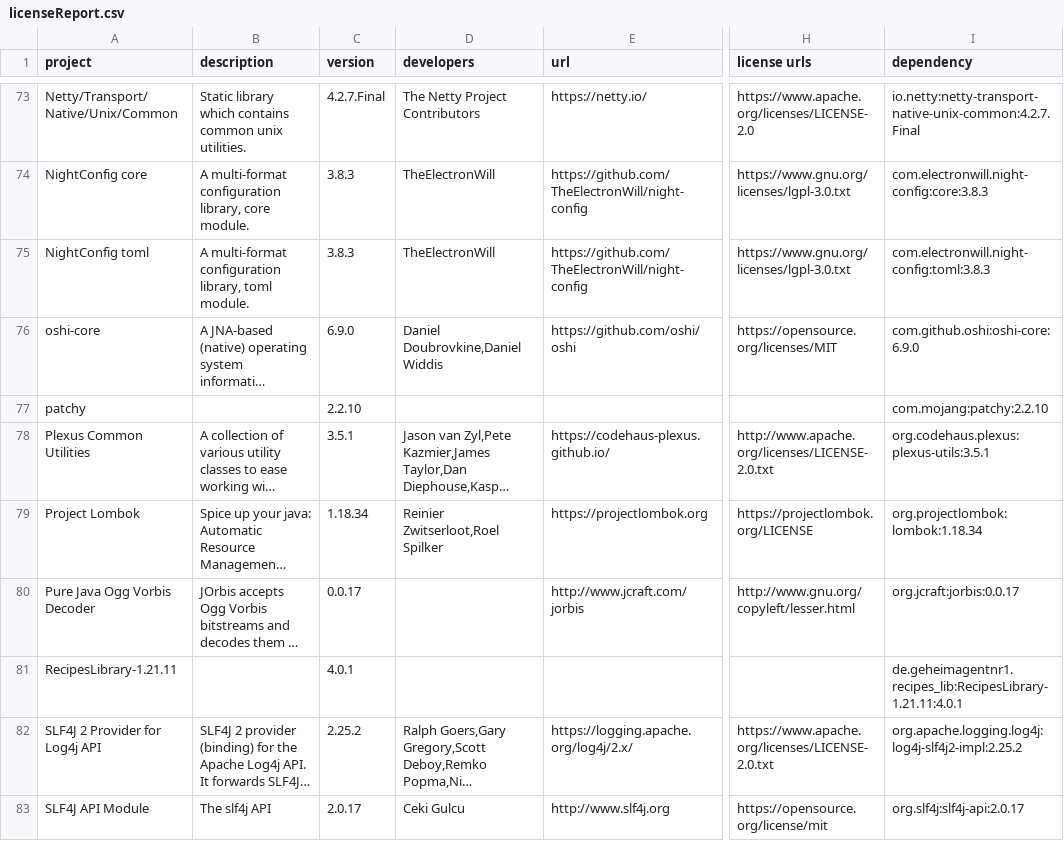
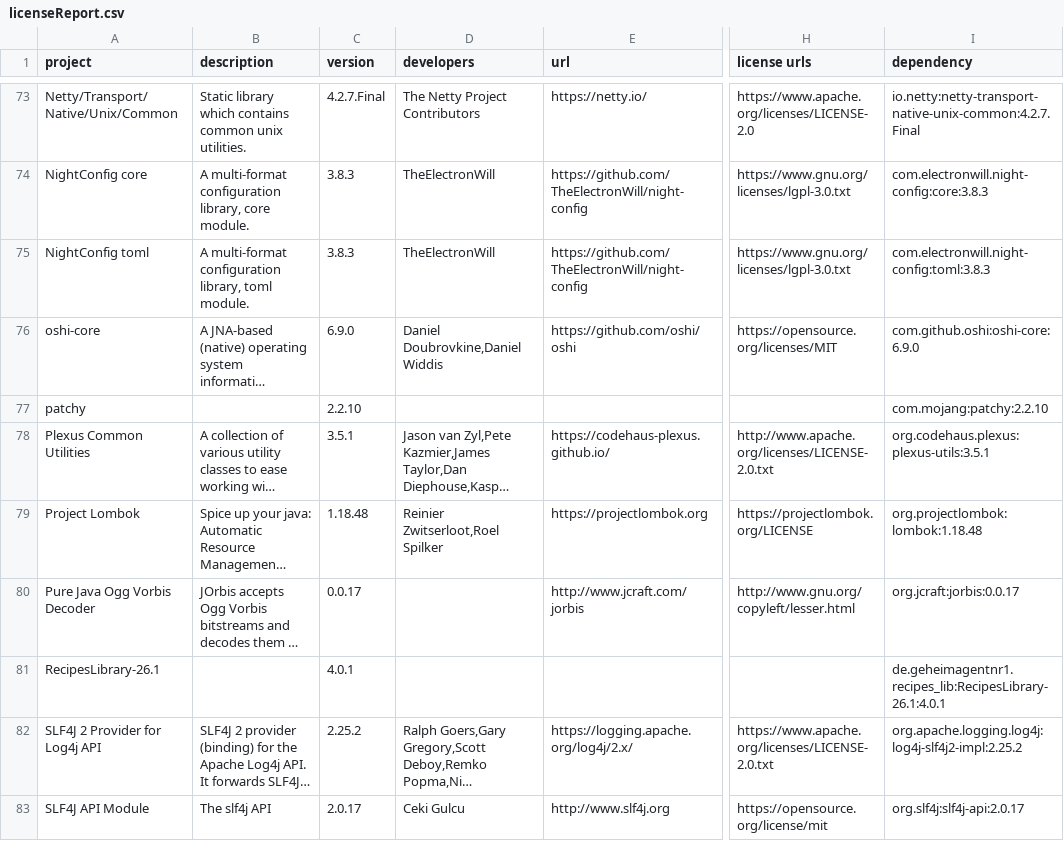
Before and after one commit to GeheimagentNr1/DynamicalCompass, a CSV file: lib_licences/licenseReport.csv, drawn as a sheet; only a part is shown, gaps mark what is left out; long unchanged cells end in …; the diff covers the shown part only; the diff names each change by its address in the sheet, - before the commit and + after, or states it on an @@ line.

```diff
--- a/lib_licences/licenseReport.csv
+++ b/lib_licences/licenseReport.csv
-C79 (version): 1.18.34
+C79 (version): 1.18.48
-I79 (dependency): org.projectlombok:lombok:1.18.34
+I79 (dependency): org.projectlombok:lombok:1.18.48
-A81 (project): RecipesLibrary-1.21.11
+A81 (project): RecipesLibrary-26.1
-I81 (dependency): de.geheimagentnr1.recipes_lib:RecipesLibrary-1.21.11:4.0.1
+I81 (dependency): de.geheimagentnr1.recipes_lib:RecipesLibrary-26.1:4.0.1
```
Also changed, not shown: 1 added row, 1 removed row and 47 edited cells elsewhere in this file, 10 other files.
